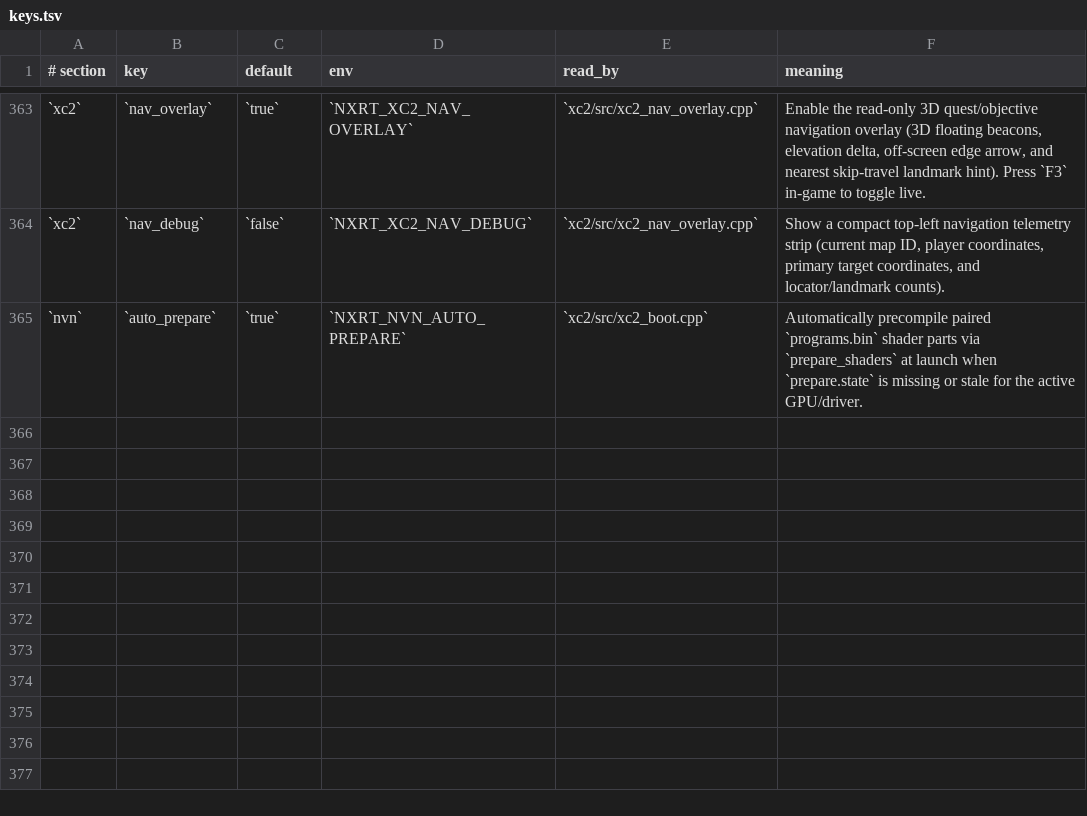
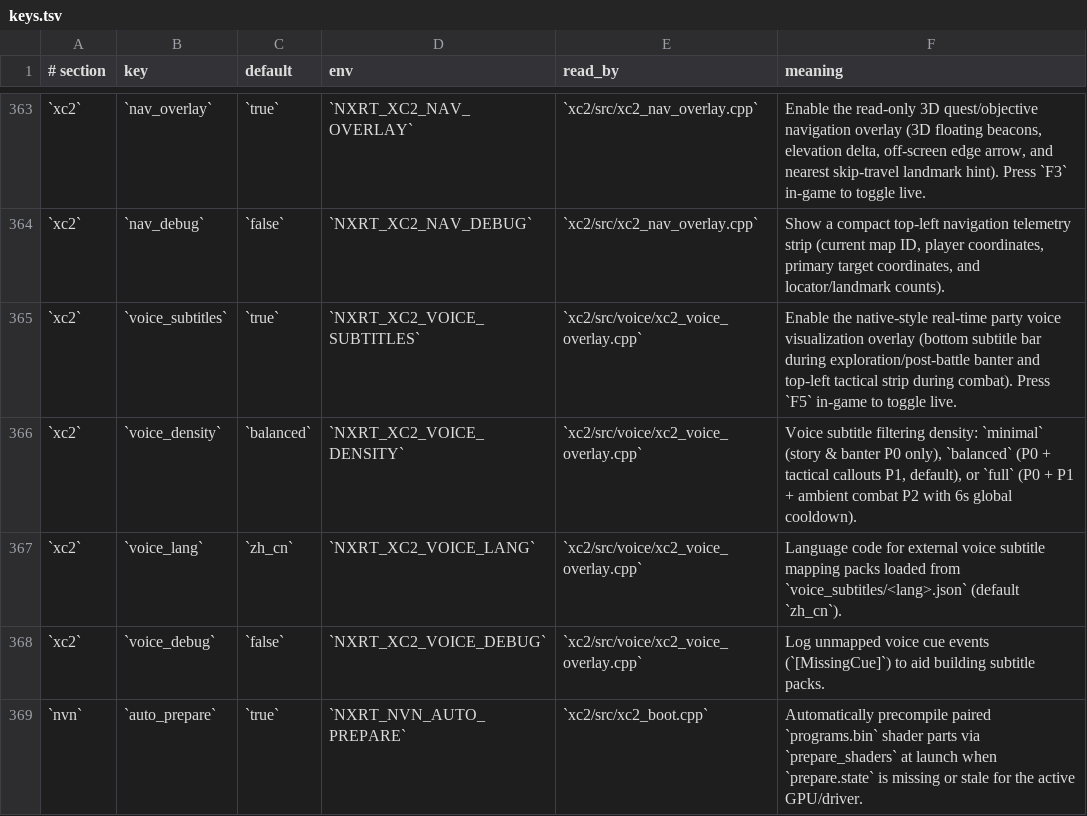
Before and after one commit to Lhw-Arthas/xc2-ns2-recomp, a TSV file: config/keys.tsv, drawn as a sheet; only a part is shown, gaps mark what is left out; the diff names each change by its address in the sheet, - before the commit and + after, or states it on an @@ line.

Commit message:
feat(voice,gfx): add XC2 native-style party voice visualization overlay and Wwise/BDAT toolchain

```diff
--- a/config/keys.tsv
+++ b/config/keys.tsv
+row 365: `xc2` | `voice_subtitles` | `true` | `NXRT_XC2_VOICE_SUBTITLES` | `xc2/src/voice/xc2_voice_overlay.cpp` | Enable the native-style real-time party voice visualization overlay (bottom subtitle bar during exploration/post-battle banter and top-left tactical strip during combat). Press `F5` in-game to toggle live.
+row 366: `xc2` | `voice_density` | `balanced` | `NXRT_XC2_VOICE_DENSITY` | `xc2/src/voice/xc2_voice_overlay.cpp` | Voice subtitle filtering density: `minimal` (story & banter P0 only), `balanced` (P0 + tactical callouts P1, default), or `full` (P0 + P1 + ambient combat P2 with 6s global cooldown).
+row 367: `xc2` | `voice_lang` | `zh_cn` | `NXRT_XC2_VOICE_LANG` | `xc2/src/voice/xc2_voice_overlay.cpp` | Language code for external voice subtitle mapping packs loaded from `voice_subtitles/<lang>.json` (default `zh_cn`).
+row 368: `xc2` | `voice_debug` | `false` | `NXRT_XC2_VOICE_DEBUG` | `xc2/src/voice/xc2_voice_overlay.cpp` | Log unmapped voice cue events (`[MissingCue]`) to aid building subtitle packs.
```
Also changed, not shown: 22 other files.
